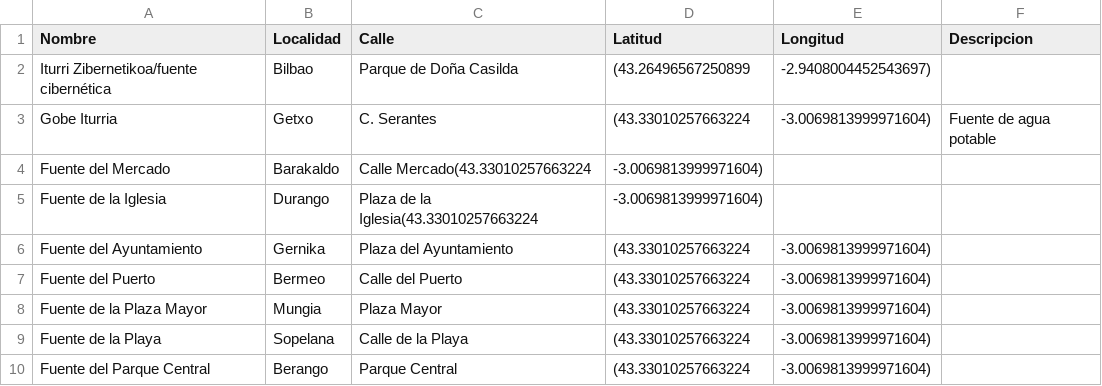
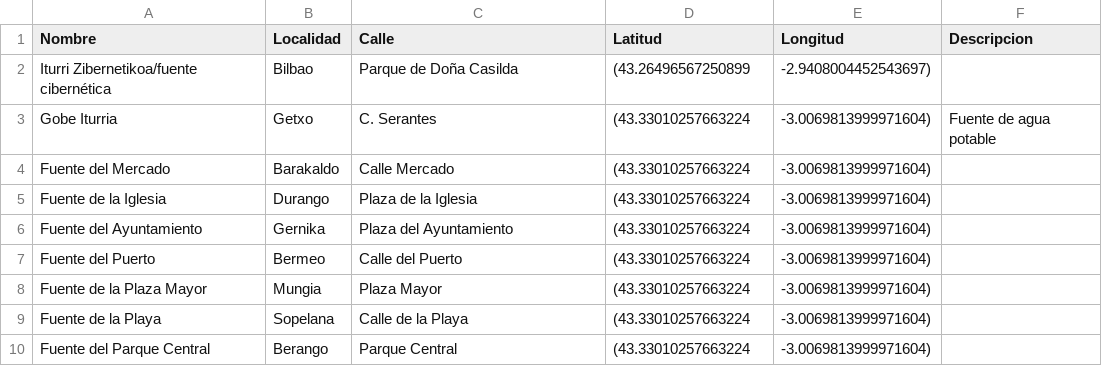
Before and after one commit to Foxo10/Wikifont, a CSV file: app/src/main/res/raw/fuentes.csv, drawn as a sheet.

Commit message:
solucionado problema con las fuentes cargadas desde el csv

```diff
--- a/app/src/main/res/raw/fuentes.csv
+++ b/app/src/main/res/raw/fuentes.csv
@@ -3,4 +3,4 @@ Iturri Zibernetikoa/fuente cibernética,Bilbao,Parque de Doña Casilda,(43.26496
 Gobe Iturria,Getxo,C. Serantes,(43.33010257663224,-3.0069813999971604),Fuente de agua potable
-Fuente del Mercado,Barakaldo,Calle Mercado(43.33010257663224,-3.0069813999971604),
-Fuente de la Iglesia,Durango,Plaza de la Iglesia(43.33010257663224,-3.0069813999971604),
+Fuente del Mercado,Barakaldo,Calle Mercado,(43.33010257663224,-3.0069813999971604),
+Fuente de la Iglesia,Durango,Plaza de la Iglesia,(43.33010257663224,-3.0069813999971604),
 Fuente del Ayuntamiento,Gernika,Plaza del Ayuntamiento,(43.33010257663224,-3.0069813999971604),
```
Also changed, not shown: 3 other files.
